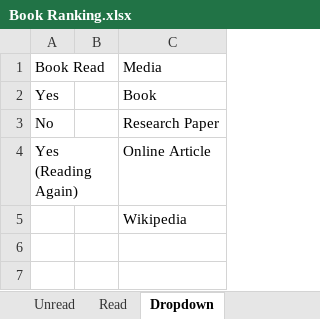
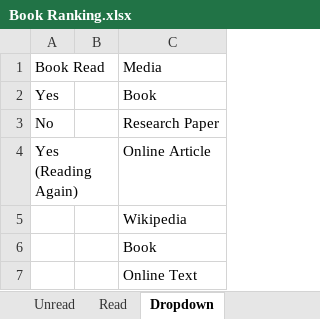
Before and after one commit to madickinson/Books-Read, an Excel workbook: Book Ranking.xlsx, sheet Dropdown, drawn as a sheet; values as stored, in another font and other column widths than the file's, no borders; the diff names each change by its address in the sheet, - before the commit and + after, or states it on an @@ line.

```diff
--- a/Book Ranking.xlsx (sheet Dropdown)
+++ b/Book Ranking.xlsx (sheet Dropdown)
+row 6:  |  | Book
+row 7:  |  | Online Text
```
Also changed, not shown: sheet Unread, hidden cells.
